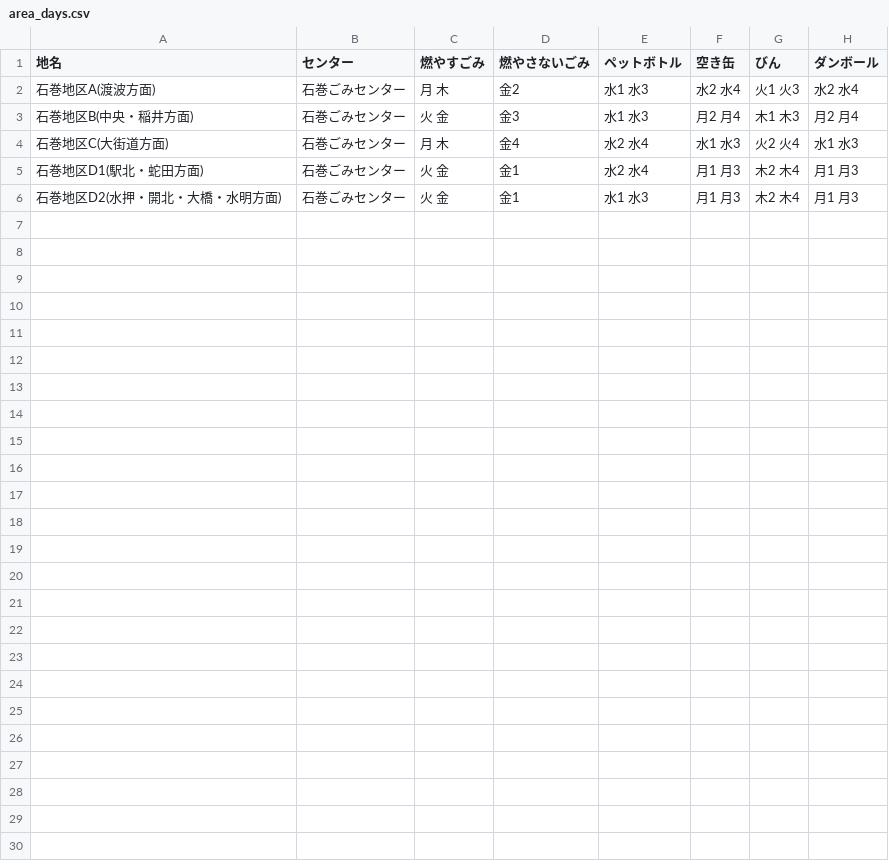
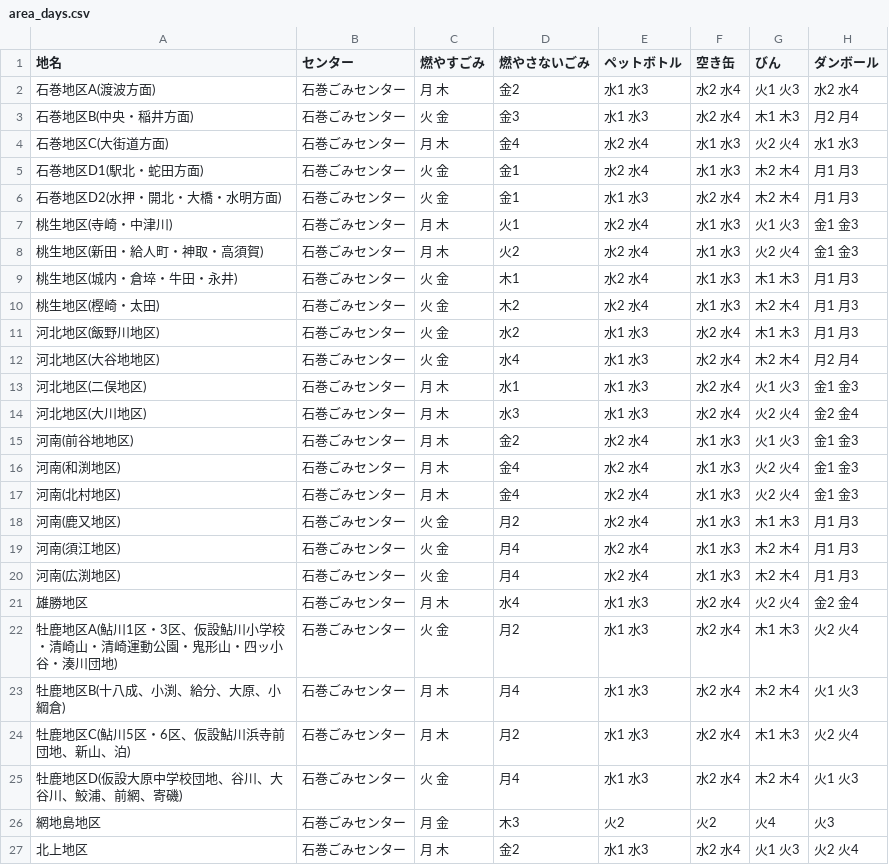
Before and after one commit to TomiGie/5374, a CSV file: data/area_days.csv, drawn as a sheet.

Commit message:
地区の追加

```diff
--- a/data/area_days.csv
+++ b/data/area_days.csv
@@ -2,5 +2,26 @@
 石巻地区A(渡波方面),石巻ごみセンター,月 木,金2,水1 水3,水2 水4,火1 火3,水2 水4
-石巻地区B(中央・稲井方面),石巻ごみセンター,火 金,金3,水1 水3,月2 月4,木1 木3,月2 月4
+石巻地区B(中央・稲井方面),石巻ごみセンター,火 金,金3,水1 水3,水2 水4,木1 木3,月2 月4
 石巻地区C(大街道方面),石巻ごみセンター,月 木,金4,水2 水4,水1 水3,火2 火4,水1 水3
-石巻地区D1(駅北・蛇田方面),石巻ごみセンター,火 金,金1,水2 水4,月1 月3,木2 木4,月1 月3
-石巻地区D2(水押・開北・大橋・水明方面),石巻ごみセンター,火 金,金1,水1 水3,月1 月3,木2 木4,月1 月3
+石巻地区D1(駅北・蛇田方面),石巻ごみセンター,火 金,金1,水2 水4,水1 水3,木2 木4,月1 月3
+石巻地区D2(水押・開北・大橋・水明方面),石巻ごみセンター,火 金,金1,水1 水3,水2 水4,木2 木4,月1 月3
+桃生地区(寺崎・中津川),石巻ごみセンター,月 木,火1,水2 水4,水1 水3,火1 火3,金1 金3
+桃生地区(新田・給人町・神取・高須賀),石巻ごみセンター,月 木,火2,水2 水4,水1 水3,火2 火4,金1 金3
+桃生地区(城内・倉埣・牛田・永井),石巻ごみセンター,火 金,木1,水2 水4,水1 水3,木1 木3,月1 月3
+桃生地区(樫崎・太田),石巻ごみセンター,火 金,木2,水2 水4,水1 水3,木2 木4,月1 月3
+河北地区(飯野川地区),石巻ごみセンター,火 金,水2,水1 水3,水2 水4,木1 木3,月1 月3
+河北地区(大谷地地区),石巻ごみセンター,火 金,水4,水1 水3,水2 水4,木2 木4,月2 月4
+河北地区(二俣地区),石巻ごみセンター,月 木,水1,水1 水3,水2 水4,火1 火3,金1 金3
+河北地区(大川地区),石巻ごみセンター,月 木,水3,水1 水3,水2 水4,火2 火4,金2 金4
+河南(前谷地地区),石巻ごみセンター,月 木,金2,水2 水4,水1 水3,火1 火3,金1 金3
+河南(和渕地区),石巻ごみセンター,月 木,金4,水2 水4,水1 水3,火2 火4,金1 金3
+河南(北村地区),石巻ごみセンター,月 木,金4,水2 水4,水1 水3,火2 火4,金1 金3
+河南(鹿又地区),石巻ごみセンター,火 金,月2,水2 水4,水1 水3,木1 木3,月1 月3
+河南(須江地区),石巻ごみセンター,火 金,月4,水2 水4,水1 水3,木2 木4,月1 月3
+河南(広渕地区),石巻ごみセンター,火 金,月4,水2 水4,水1 水3,木2 木4,月1 月3
+雄勝地区,石巻ごみセンター,月 木,水4,水1 水3,水2 水4,火2 火4,金2 金4
+牡鹿地区A(鮎川1区・3区、仮設鮎川小学校・清崎山・清崎運動公園・鬼形山・四ッ小谷・湊川団地),石巻ごみセンター,火 金,月2,水1 水3,水2 水4,木1 木3,火2 火4
+牡鹿地区B(十八成、小渕、給分、大原、小綱倉),石巻ごみセンター,月 木,月4,水1 水3,水2 水4,木2 木4,火1 火3
+牡鹿地区C(鮎川5区・6区、仮設鮎川浜寺前団地、新山、泊),石巻ごみセンター,月 木,月2,水1 水3,水2 水4,木1 木3,火2 火4
+牡鹿地区D(仮設大原中学校団地、谷川、大谷川、鮫浦、前網、寄磯),石巻ごみセンター,火 金,月4,水1 水3,水2 水4,木2 木4,火1 火3
+網地島地区,石巻ごみセンター,月 金,木3,火2,火2,火4,火3
+北上地区,石巻ごみセンター,月 木,金2,水1 水3,水2 水4,火1 火3,火2 火4
```
